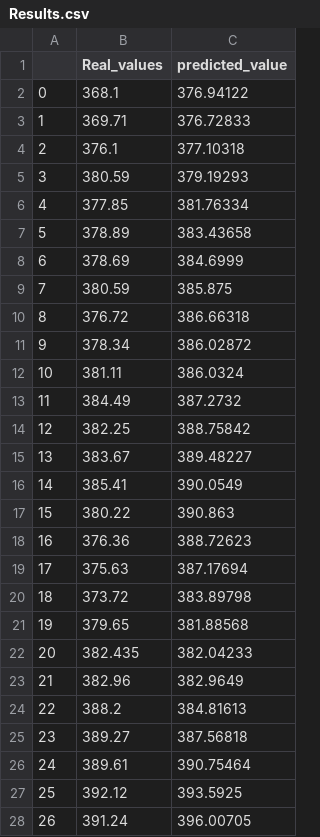
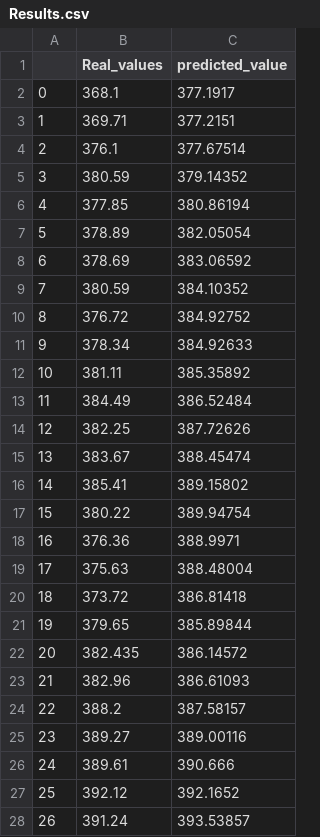
Before and after one commit to djaenicke3/stock_models, a CSV file: Results.csv, drawn as a sheet; only a part is shown; the diff covers the shown part only.

```diff
--- a/Results.csv
+++ b/Results.csv
@@ -1,28 +1,28 @@
 ,Real_values,predicted_value
-0,368.1,376.94122
-1,369.71,376.72833
-2,376.1,377.10318
-3,380.59,379.19293
-4,377.85,381.76334
-5,378.89,383.43658
-6,378.69,384.6999
-7,380.59,385.875
-8,376.72,386.66318
-9,378.34,386.02872
-10,381.11,386.0324
-11,384.49,387.2732
-12,382.25,388.75842
-13,383.67,389.48227
-14,385.41,390.0549
-15,380.22,390.863
-16,376.36,388.72623
-17,375.63,387.17694
-18,373.72,383.89798
-19,379.65,381.88568
-20,382.435,382.04233
-21,382.96,382.9649
-22,388.2,384.81613
-23,389.27,387.56818
-24,389.61,390.75464
-25,392.12,393.5925
-26,391.24,396.00705
+0,368.1,377.1917
+1,369.71,377.2151
+2,376.1,377.67514
+3,380.59,379.14352
+4,377.85,380.86194
+5,378.89,382.05054
+6,378.69,383.06592
+7,380.59,384.10352
+8,376.72,384.92752
+9,378.34,384.92633
+10,381.11,385.35892
+11,384.49,386.52484
+12,382.25,387.72626
+13,383.67,388.45474
+14,385.41,389.15802
+15,380.22,389.94754
+16,376.36,388.9971
+17,375.63,388.48004
+18,373.72,386.81418
+19,379.65,385.89844
+20,382.435,386.14572
+21,382.96,386.61093
+22,388.2,387.58157
+23,389.27,389.00116
+24,389.61,390.666
+25,392.12,392.1652
+26,391.24,393.53857
```
Also changed, not shown: 36 edited cells elsewhere in this file, 4 other files.
